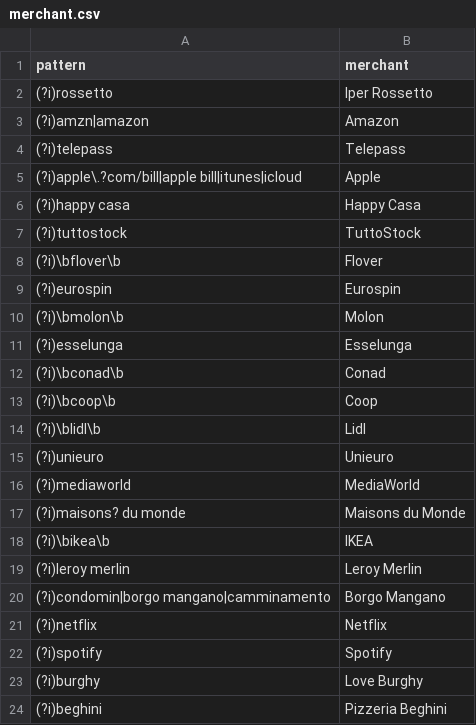
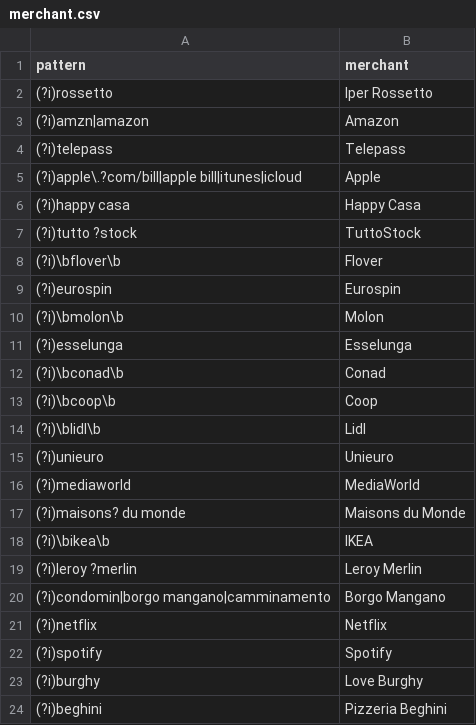
Before and after one commit to pubule/budget-manager, a CSV file: merchant.csv, drawn as a sheet; only a part is shown.

```diff
--- a/merchant.csv
+++ b/merchant.csv
@@ -6,3 +6,3 @@
 (?i)happy casa;Happy Casa
-(?i)tuttostock;TuttoStock
+(?i)tutto ?stock;TuttoStock
 (?i)\bflover\b;Flover
@@ -18,3 +18,3 @@
 (?i)\bikea\b;IKEA
-(?i)leroy merlin;Leroy Merlin
+(?i)leroy ?merlin;Leroy Merlin
 (?i)condomin|borgo mangano|camminamento;Borgo Mangano
```
